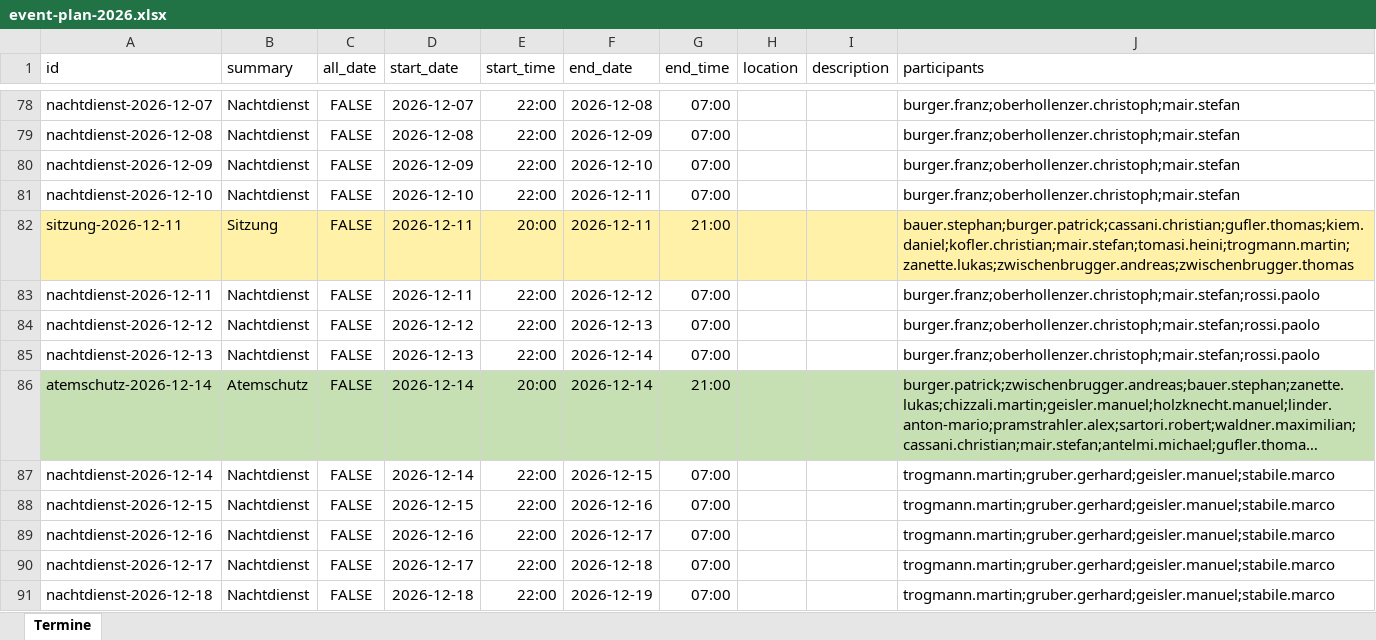
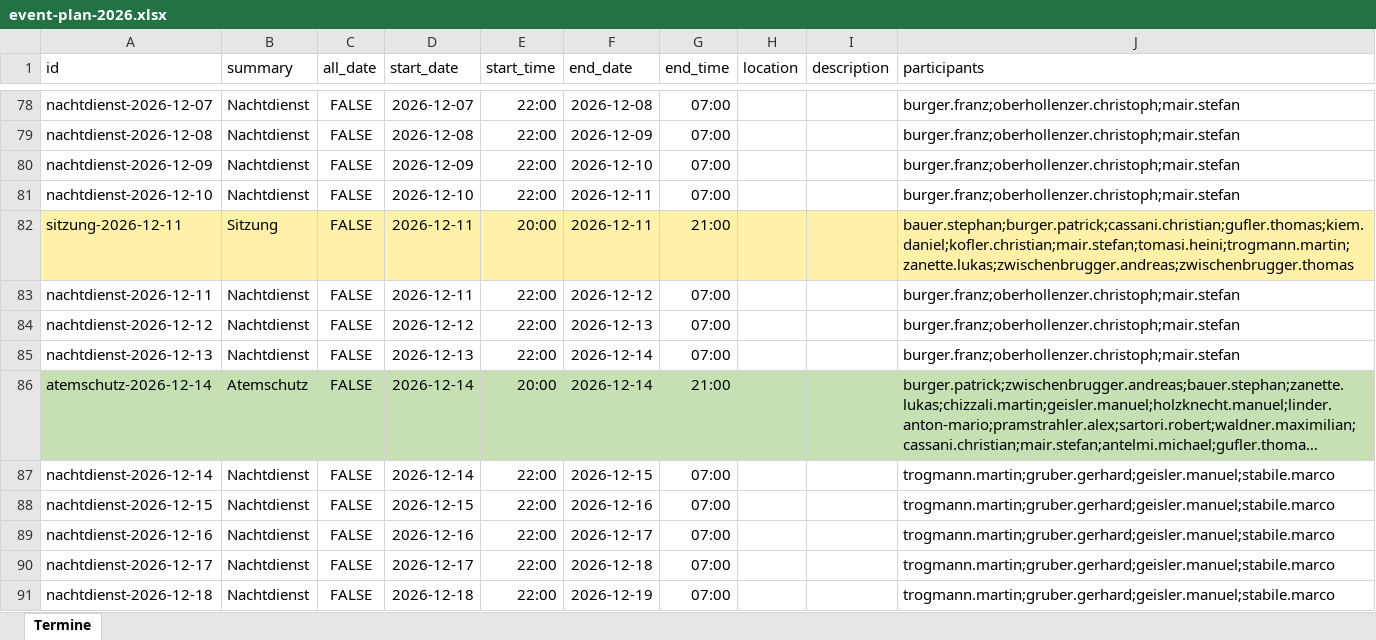
Before and after one commit to PaoloRos/firefighter-app-ui, an Excel workbook: assets/year-2026/event-plan-2026.xlsx, sheet Termine, drawn as a sheet; only a part is shown, gaps mark what is left out; long unchanged cells end in …; values as stored, in another font and other column widths than the file's, no borders; the diff names each change by its address in the sheet, - before the commit and + after, or states it on an @@ line.

```diff
--- a/assets/year-2026/event-plan-2026.xlsx (sheet Termine)
+++ b/assets/year-2026/event-plan-2026.xlsx (sheet Termine)
-J83:J85 (participants): burger.franz;oberhollenzer.christoph;mair.stefan;rossi.paolo
+J83:J85 (participants): burger.franz;oberhollenzer.christoph;mair.stefan
```
Also changed, not shown: 3 other files.
